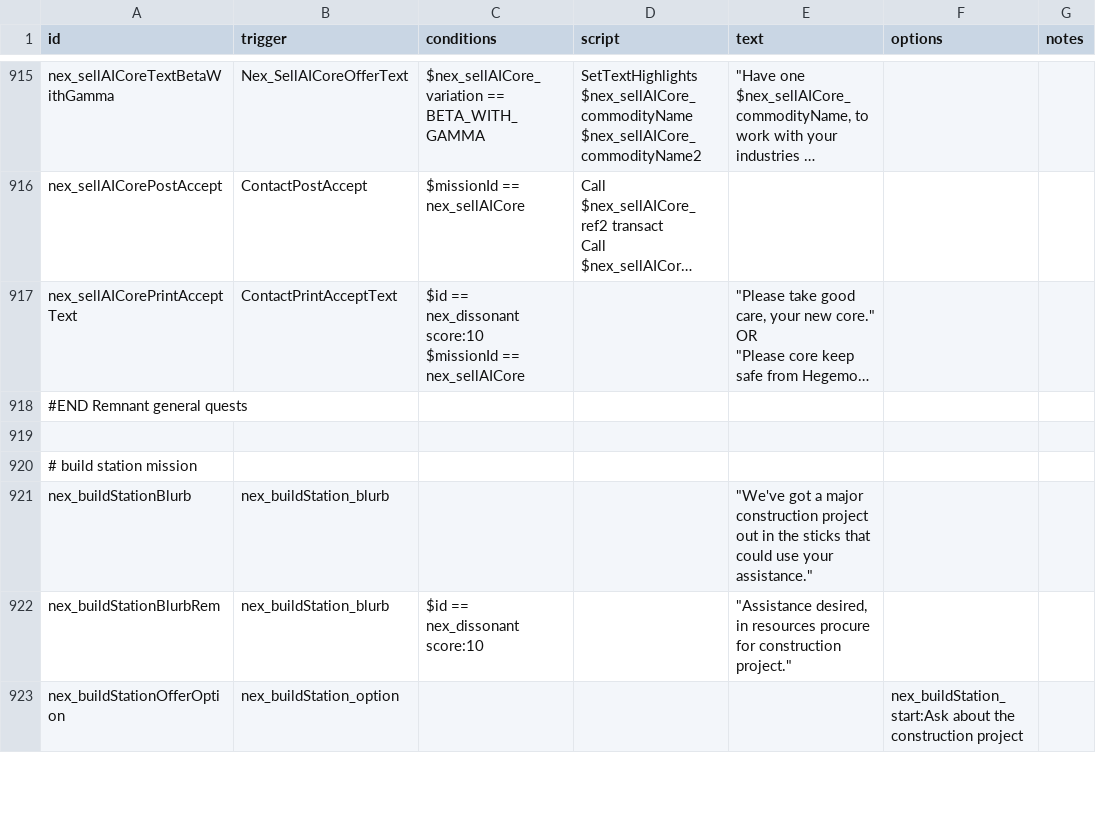
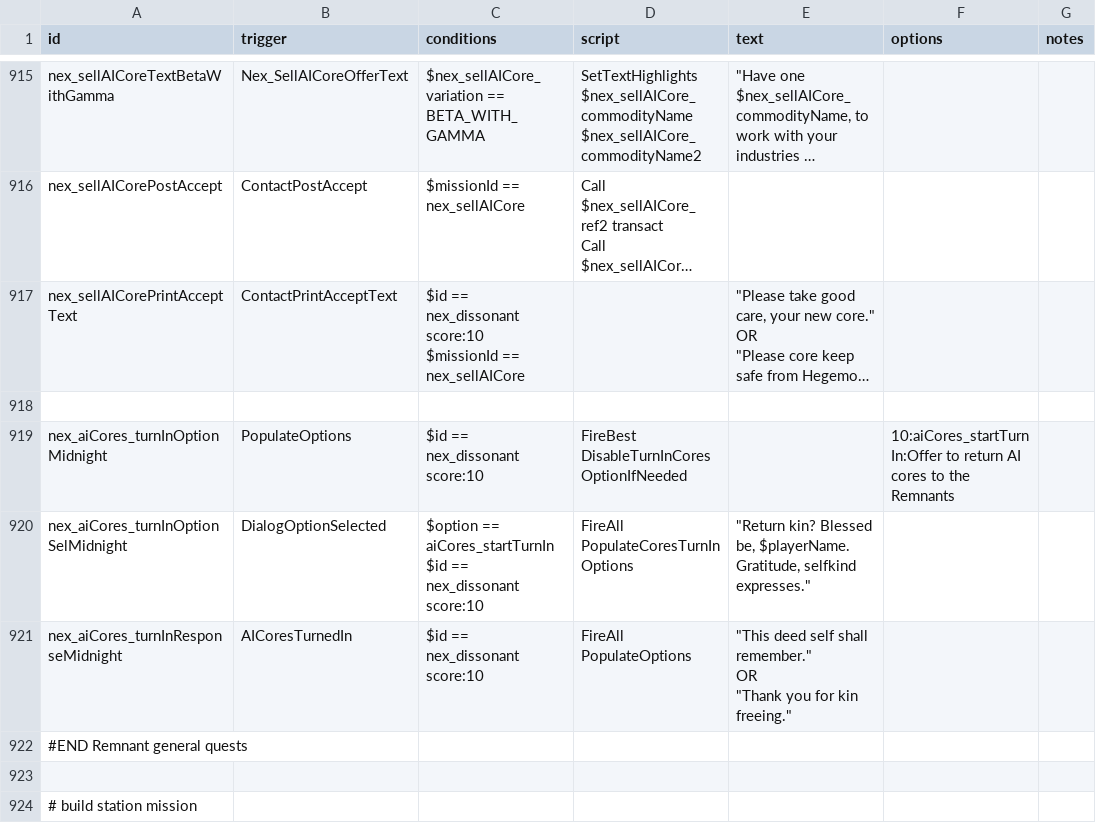
Before and after one commit to Histidine91/Nexerelin, a CSV file: data/campaign/rules.csv, drawn as a sheet; only a part is shown, gaps mark what is left out; the shorter side is filled out with more unchanged rows; long unchanged cells end in …; ↵ is a line break in a cell; the diff names each change by its address in the sheet, - before the commit and + after, or states it on an @@ line.

Commit message:
Can turn in AI cores to Remnant contact

```diff
--- a/data/campaign/rules.csv
+++ b/data/campaign/rules.csv
+row 918: (empty)
+row 919: nex_aiCores_turnInOptionMidnight | PopulateOptions | $id == nex_dissonant score:10 | FireBest DisableTurnInCoresOptionIfNeeded |  | 10:aiCores_startTurnIn:Offer to return AI cores to the Remnants
+row 920: nex_aiCores_turnInOptionSelMidnight | DialogOptionSelected | $option == aiCores_startTurnIn ↵ $id == nex_dissonant score:10 | FireAll PopulateCoresTurnInOptions | "Return kin? Blessed be, $playerName. Gratitude, selfkind expresses."
+row 921: nex_aiCores_turnInResponseMidnight | AICoresTurnedIn | $id == nex_dissonant score:10 | FireAll PopulateOptions | "This deed self shall remember." ↵ OR ↵ "Thank you for kin freeing."
```
Also changed, not shown: 1 other file.
